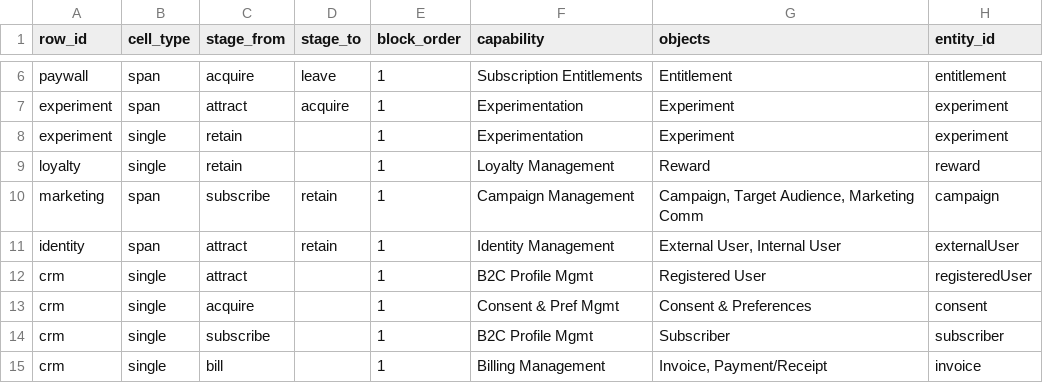
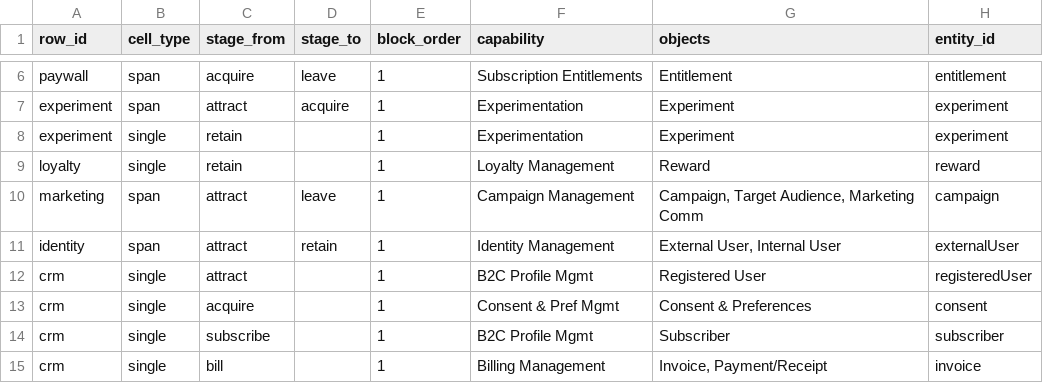
Before and after one commit to pratim-news/information_arch, a CSV file: data/value-chain-cells.csv, drawn as a sheet; only a part is shown, gaps mark what is left out.

```diff
--- a/data/value-chain-cells.csv
+++ b/data/value-chain-cells.csv
@@ -9,3 +9,3 @@ experiment,single,retain,,1,Experimentation,Experiment,experiment
 loyalty,single,retain,,1,Loyalty Management,Reward,reward
-marketing,span,subscribe,retain,1,Campaign Management,"Campaign, Target Audience, Marketing Comm",campaign
+marketing,span,attract,leave,1,Campaign Management,"Campaign, Target Audience, Marketing Comm",campaign
 identity,span,attract,retain,1,Identity Management,"External User, Internal User",externalUser
```
Also changed, not shown: 4 other files.
